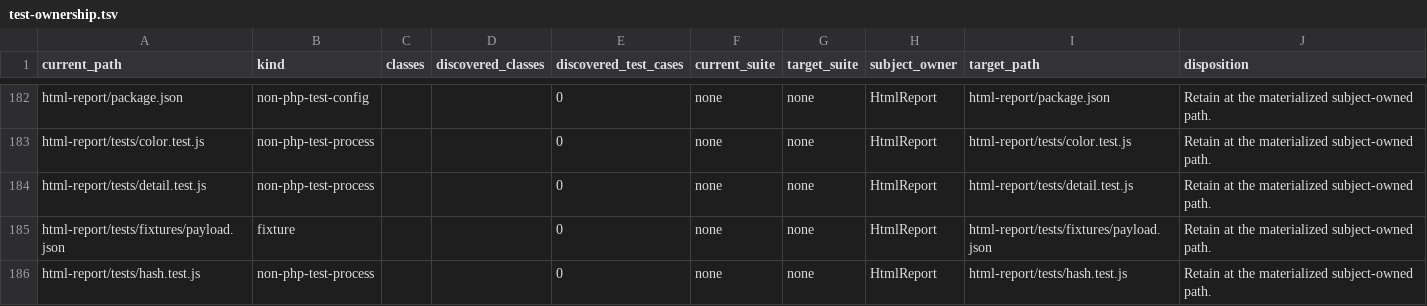
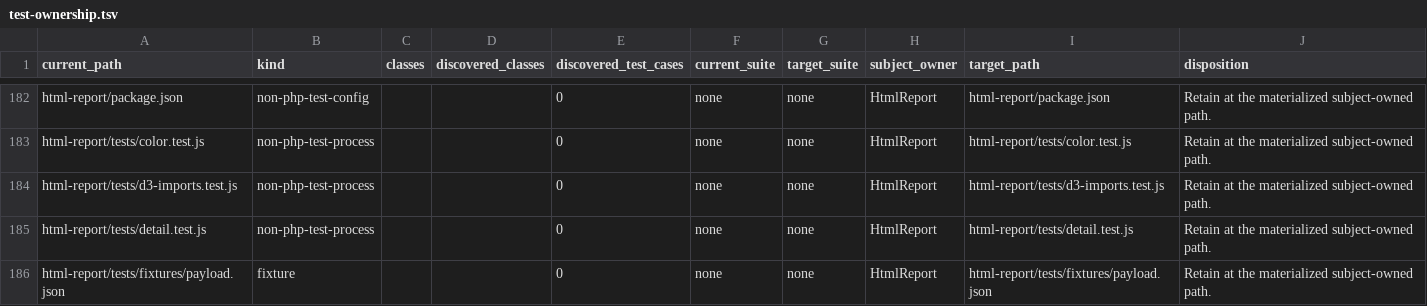
Before and after one commit to qualimetrix/qualimetrix, a TSV file: docs/internal/generated/modular-architecture/test-ownership.tsv, drawn as a sheet; only a part is shown, gaps mark what is left out; the shorter side is filled out with more unchanged rows.

Commit message:
chore(tooling): derive D3 surface from viewer imports

```diff
--- a/docs/internal/generated/modular-architecture/test-ownership.tsv
+++ b/docs/internal/generated/modular-architecture/test-ownership.tsv
@@ -183,2 +183,3 @@ html-report/package.json	non-php-test-config			0	none	none	HtmlReport	html-repor
 html-report/tests/color.test.js	non-php-test-process			0	none	none	HtmlReport	html-report/tests/color.test.js	"Retain at the materialized subject-owned path."
+html-report/tests/d3-imports.test.js	non-php-test-process			0	none	none	HtmlReport	html-report/tests/d3-imports.test.js	"Retain at the materialized subject-owned path."
 html-report/tests/detail.test.js	non-php-test-process			0	none	none	HtmlReport	html-report/tests/detail.test.js	"Retain at the materialized subject-owned path."
```
Also changed, not shown: 7 other files.
